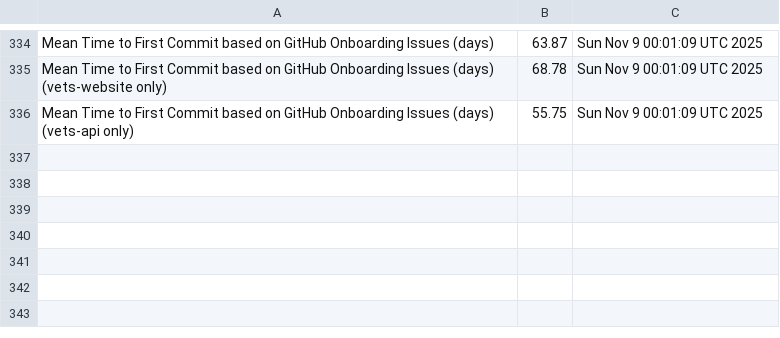
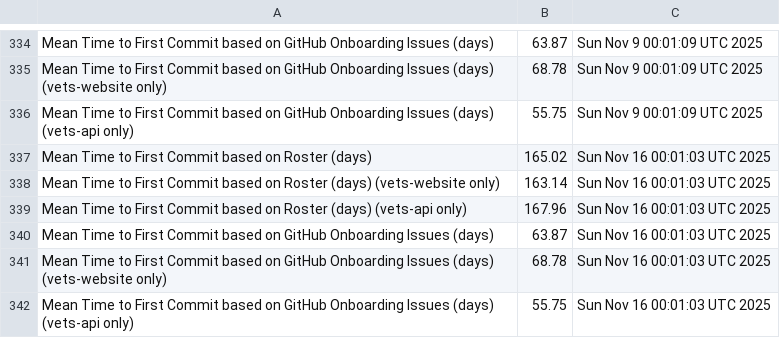
Before and after one commit to raudabaugh/va-gov-metrics, a CSV file: mttfc-report.csv, drawn as a sheet; only a part is shown, gaps mark what is left out; the diff names each change by its address in the sheet, - before the commit and + after, or states it on an @@ line.

Commit message:
Update MTTFC Report

```diff
--- a/mttfc-report.csv
+++ b/mttfc-report.csv
+row 337: Mean Time to First Commit based on Roster (days) | 165.02 | Sun Nov 16 00:01:03 UTC 2025
+row 338: Mean Time to First Commit based on Roster (days) (vets-website only) | 163.14 | Sun Nov 16 00:01:03 UTC 2025
+row 339: Mean Time to First Commit based on Roster (days) (vets-api only) | 167.96 | Sun Nov 16 00:01:03 UTC 2025
+row 340: Mean Time to First Commit based on GitHub Onboarding Issues (days) | 63.87 | Sun Nov 16 00:01:03 UTC 2025
+row 341: Mean Time to First Commit based on GitHub Onboarding Issues (days) (vets-website only) | 68.78 | Sun Nov 16 00:01:03 UTC 2025
+row 342: Mean Time to First Commit based on GitHub Onboarding Issues (days) (vets-api only) | 55.75 | Sun Nov 16 00:01:03 UTC 2025
```
